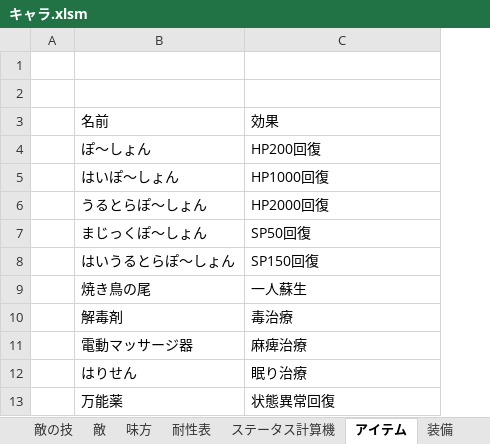
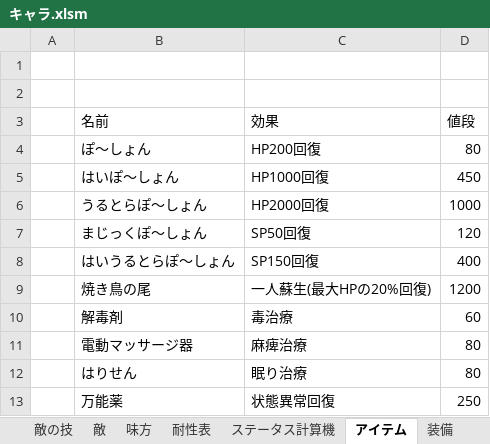
Before and after one commit to saltori/Charlotte-quest, an Excel workbook: 資料/キャラ.xlsm, sheet アイテム, drawn as a sheet; values as stored, in another font and other column widths than the file's, no borders; charts and pictures not drawn; the diff names each change by its address in the sheet, - before the commit and + after, or states it on an @@ line.

```diff
--- a/資料/キャラ.xlsm (sheet アイテム)
+++ b/資料/キャラ.xlsm (sheet アイテム)
+column D (値段), rows 4-13: 80 | 450 | 1000 | 120 | 400 | 1200 | 60 | 80 | 80 | 250
-C9 (効果): 一人蘇生
+C9 (効果): 一人蘇生(最大HPの20%回復)
```
Also changed, not shown: sheet 味方の技, sheet 経験値, sheet 装備, sheet 敵, sheet 敵の技, formulas that keep their value, charts or pictures, 1 other file.
